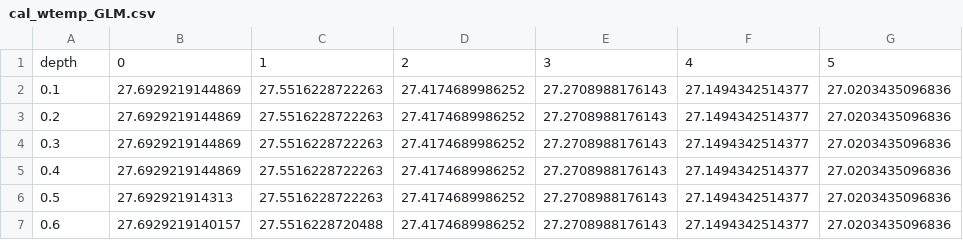
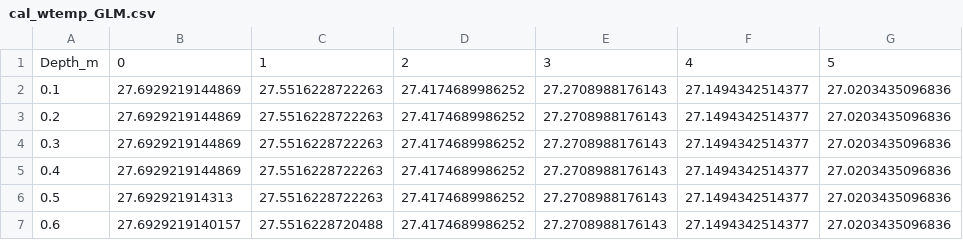
Before and after one commit to melofton/phytoABM-R, a CSV file: data/cal_wtemp_GLM.csv, drawn as a sheet; only a part is shown; the diff names each change by its address in the sheet, - before the commit and + after, or states it on an @@ line.

```diff
--- a/data/cal_wtemp_GLM.csv
+++ b/data/cal_wtemp_GLM.csv
-A1: depth
+A1: Depth_m
```
Also changed, not shown: 12 other files.
